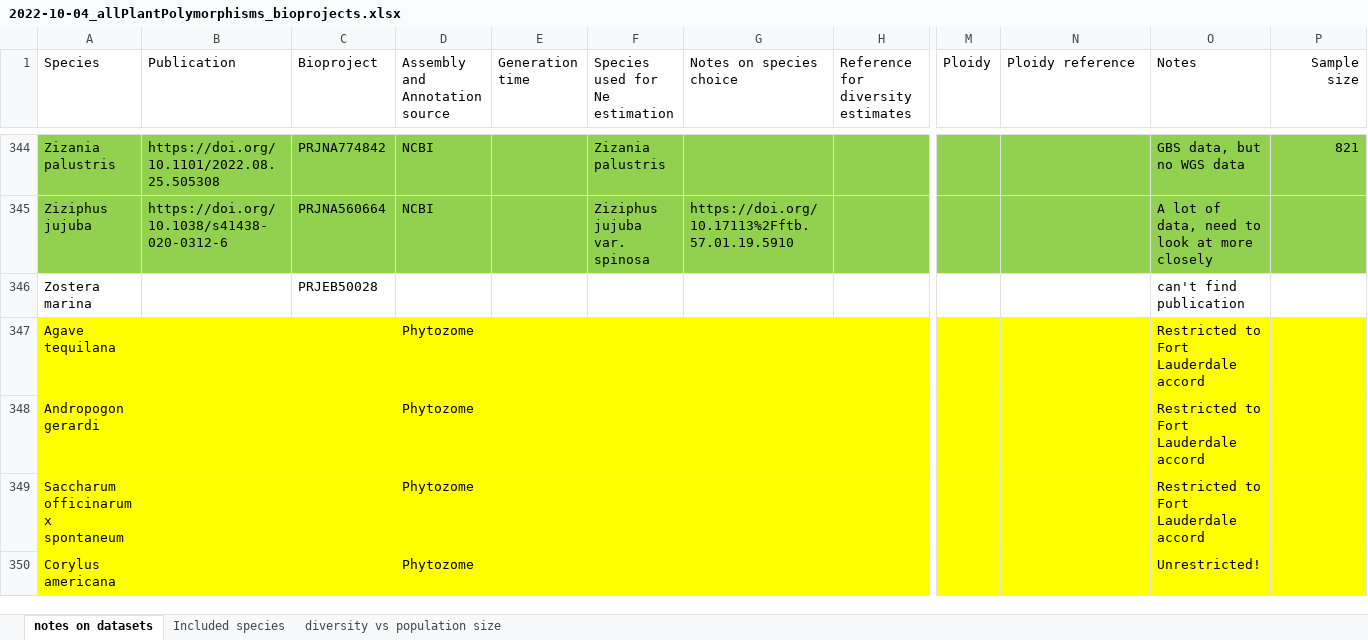
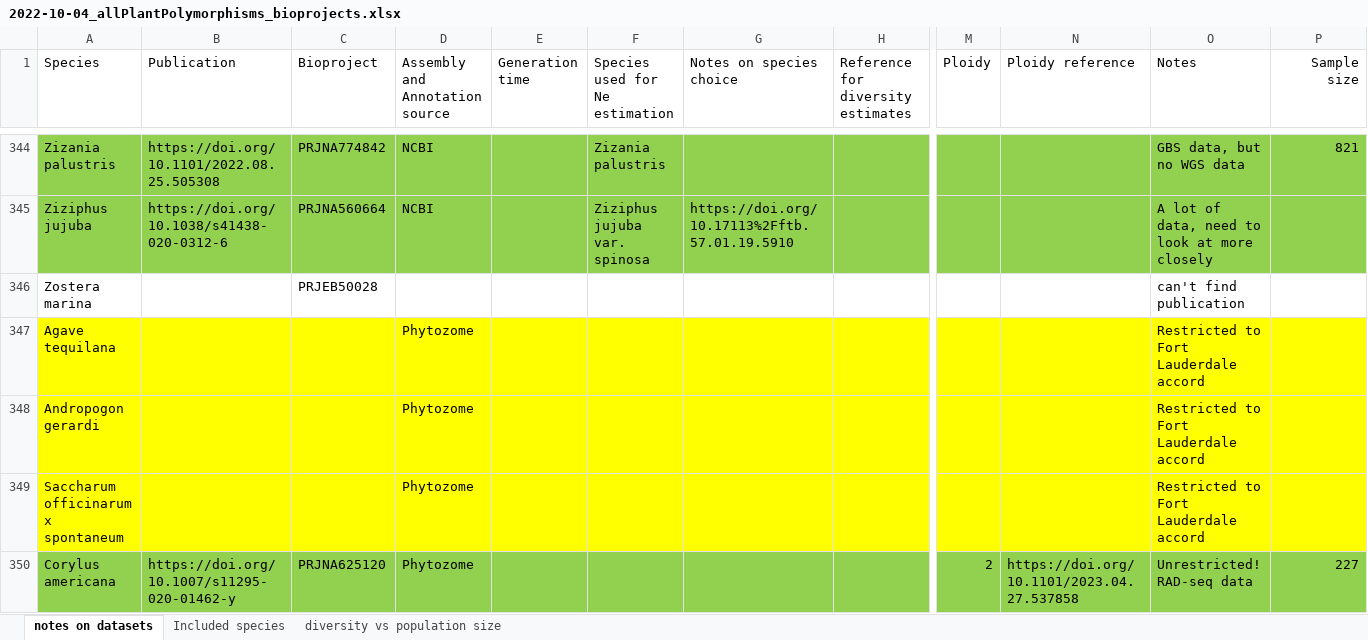
Before and after one commit to milesroberts-123/tajimasDacrossSpecies, an Excel workbook: doc/2022-10-04_allPlantPolymorphisms_bioprojects.xlsx, sheet notes on datasets, drawn as a sheet; only a part is shown, gaps mark what is left out; values as stored, in another font and other column widths than the file's, no borders; removed rows and columns are numbered as before the commit, all else as after; rows hold the shown columns only; the diff names each change by its address in the sheet, - before the commit and + after, or states it on an @@ line.

Commit message:
add c. americana

```diff
--- a/doc/2022-10-04_allPlantPolymorphisms_bioprojects.xlsx (sheet notes on datasets)
+++ b/doc/2022-10-04_allPlantPolymorphisms_bioprojects.xlsx (sheet notes on datasets)
-row 350: Corylus americana |  |  | Phytozome |  |  |  |  |  |  | Unrestricted!
+row 350: Corylus americana | https://doi.org/10.1007/s11295-020-01462-y | PRJNA625120 | Phytozome |  |  |  |  | 2 | https://doi.org/10.1101/2023.04.27.537858 | Unrestricted! RAD-seq data | 227
```
Also changed, not shown: 3 other files.
